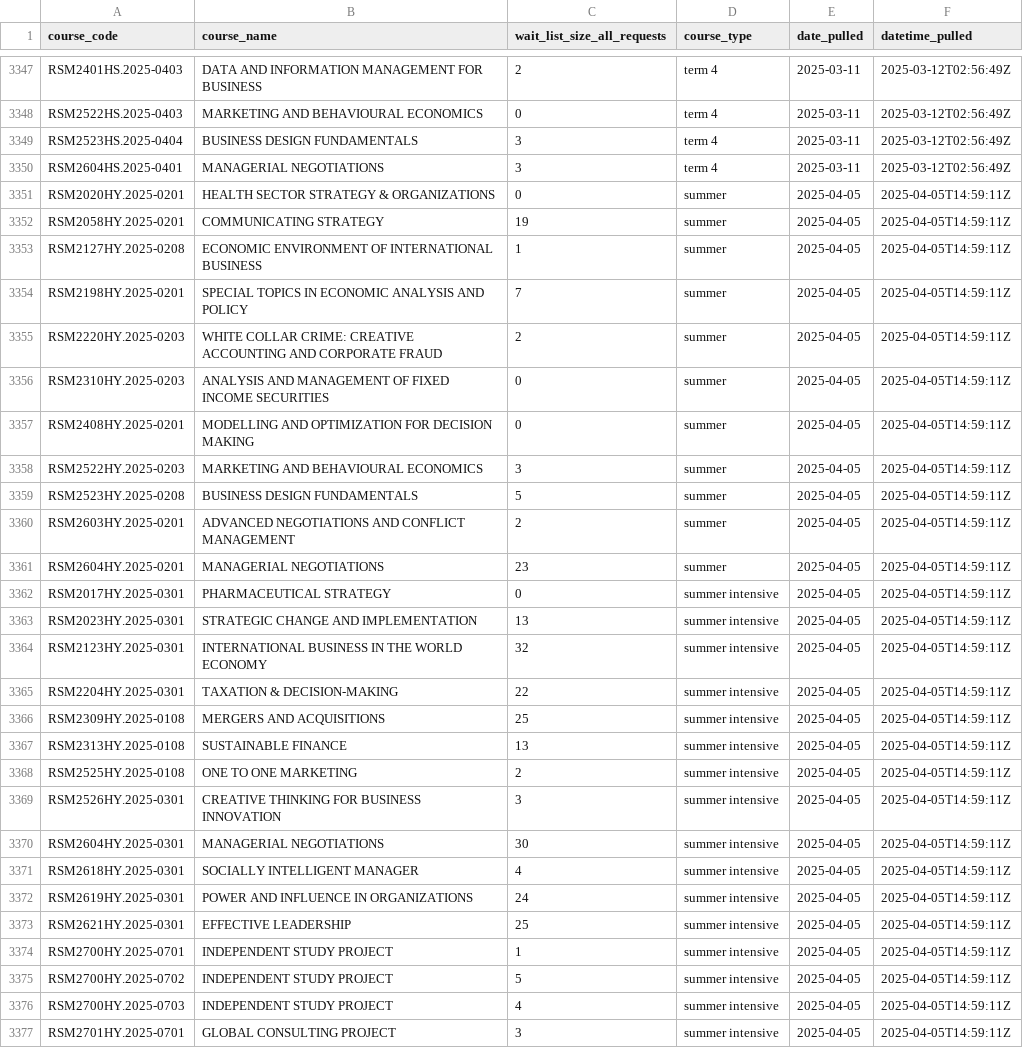
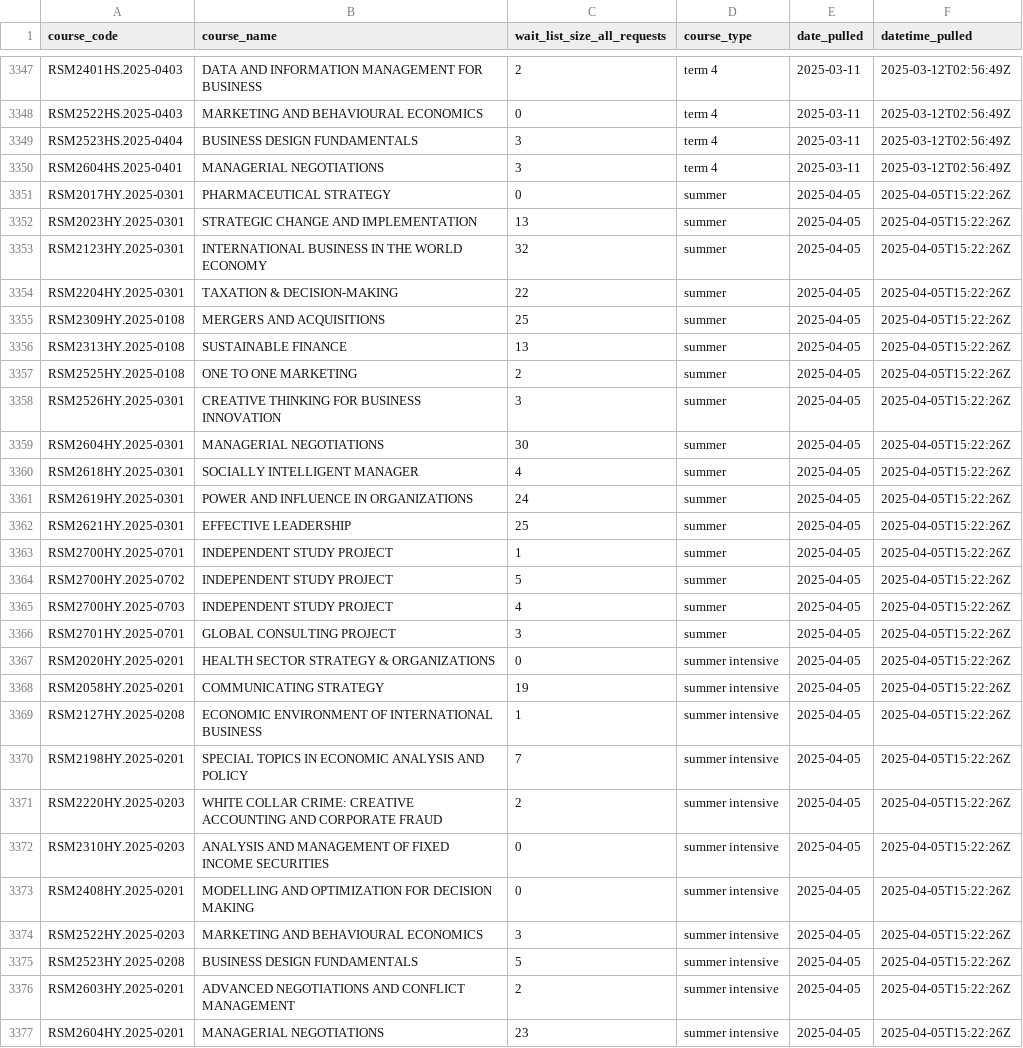
Before and after one commit to sumitrodatta/rotman-waitlists-repo, a CSV file: Waitlists at All Times.csv, drawn as a sheet; only a part is shown, gaps mark what is left out.

Commit message:
summer intensives & summer classes type swapped

```diff
--- a/Waitlists at All Times.csv
+++ b/Waitlists at All Times.csv
@@ -3350,28 +3350,28 @@ RSM2523HS.2025-0404,BUSINESS DESIGN FUNDAMENTALS,3,term 4,2025-03-11,2025-03-12T
 RSM2604HS.2025-0401,MANAGERIAL NEGOTIATIONS,3,term 4,2025-03-11,2025-03-12T02:56:49Z
-RSM2020HY.2025-0201,HEALTH SECTOR STRATEGY & ORGANIZATIONS,0,summer,2025-04-05,2025-04-05T14:59:11Z
-RSM2058HY.2025-0201,COMMUNICATING STRATEGY,19,summer,2025-04-05,2025-04-05T14:59:11Z
-RSM2127HY.2025-0208,ECONOMIC ENVIRONMENT OF INTERNATIONAL BUSINESS,1,summer,2025-04-05,2025-04-05T14:59:11Z
-RSM2198HY.2025-0201,SPECIAL TOPICS IN ECONOMIC ANALYSIS AND POLICY,7,summer,2025-04-05,2025-04-05T14:59:11Z
-RSM2220HY.2025-0203,WHITE COLLAR CRIME: CREATIVE ACCOUNTING AND CORPORATE FRAUD,2,summer,2025-04-05,2025-04-05T14:59:11Z
-RSM2310HY.2025-0203,ANALYSIS AND MANAGEMENT OF FIXED INCOME SECURITIES,0,summer,2025-04-05,2025-04-05T14:59:11Z
-RSM2408HY.2025-0201,MODELLING AND OPTIMIZATION FOR DECISION MAKING,0,summer,2025-04-05,2025-04-05T14:59:11Z
-RSM2522HY.2025-0203,MARKETING AND BEHAVIOURAL ECONOMICS,3,summer,2025-04-05,2025-04-05T14:59:11Z
-RSM2523HY.2025-0208,BUSINESS DESIGN FUNDAMENTALS,5,summer,2025-04-05,2025-04-05T14:59:11Z
-RSM2603HY.2025-0201,ADVANCED NEGOTIATIONS AND CONFLICT MANAGEMENT,2,summer,2025-04-05,2025-04-05T14:59:11Z
-RSM2604HY.2025-0201,MANAGERIAL NEGOTIATIONS,23,summer,2025-04-05,2025-04-05T14:59:11Z
-RSM2017HY.2025-0301,PHARMACEUTICAL STRATEGY,0,summer intensive,2025-04-05,2025-04-05T14:59:11Z
-RSM2023HY.2025-0301,STRATEGIC CHANGE AND IMPLEMENTATION,13,summer intensive,2025-04-05,2025-04-05T14:59:11Z
-RSM2123HY.2025-0301,INTERNATIONAL BUSINESS IN THE WORLD ECONOMY,32,summer intensive,2025-04-05,2025-04-05T14:59:11Z
-RSM2204HY.2025-0301,TAXATION & DECISION-MAKING,22,summer intensive,2025-04-05,2025-04-05T14:59:11Z
-RSM2309HY.2025-0108,MERGERS AND ACQUISITIONS,25,summer intensive,2025-04-05,2025-04-05T14:59:11Z
-RSM2313HY.2025-0108,SUSTAINABLE FINANCE,13,summer intensive,2025-04-05,2025-04-05T14:59:11Z
-RSM2525HY.2025-0108,ONE TO ONE MARKETING,2,summer intensive,2025-04-05,2025-04-05T14:59:11Z
-RSM2526HY.2025-0301,CREATIVE THINKING FOR BUSINESS INNOVATION,3,summer intensive,2025-04-05,2025-04-05T14:59:11Z
-RSM2604HY.2025-0301,MANAGERIAL NEGOTIATIONS,30,summer intensive,2025-04-05,2025-04-05T14:59:11Z
-RSM2618HY.2025-0301,SOCIALLY INTELLIGENT MANAGER,4,summer intensive,2025-04-05,2025-04-05T14:59:11Z
-RSM2619HY.2025-0301,POWER AND INFLUENCE IN ORGANIZATIONS,24,summer intensive,2025-04-05,2025-04-05T14:59:11Z
-RSM2621HY.2025-0301,EFFECTIVE LEADERSHIP,25,summer intensive,2025-04-05,2025-04-05T14:59:11Z
-RSM2700HY.2025-0701,INDEPENDENT STUDY PROJECT,1,summer intensive,2025-04-05,2025-04-05T14:59:11Z
-RSM2700HY.2025-0702,INDEPENDENT STUDY PROJECT,5,summer intensive,2025-04-05,2025-04-05T14:59:11Z
-RSM2700HY.2025-0703,INDEPENDENT STUDY PROJECT,4,summer intensive,2025-04-05,2025-04-05T14:59:11Z
-RSM2701HY.2025-0701,GLOBAL CONSULTING PROJECT,3,summer intensive,2025-04-05,2025-04-05T14:59:11Z
+RSM2017HY.2025-0301,PHARMACEUTICAL STRATEGY,0,summer,2025-04-05,2025-04-05T15:22:26Z
+RSM2023HY.2025-0301,STRATEGIC CHANGE AND IMPLEMENTATION,13,summer,2025-04-05,2025-04-05T15:22:26Z
+RSM2123HY.2025-0301,INTERNATIONAL BUSINESS IN THE WORLD ECONOMY,32,summer,2025-04-05,2025-04-05T15:22:26Z
+RSM2204HY.2025-0301,TAXATION & DECISION-MAKING,22,summer,2025-04-05,2025-04-05T15:22:26Z
+RSM2309HY.2025-0108,MERGERS AND ACQUISITIONS,25,summer,2025-04-05,2025-04-05T15:22:26Z
+RSM2313HY.2025-0108,SUSTAINABLE FINANCE,13,summer,2025-04-05,2025-04-05T15:22:26Z
+RSM2525HY.2025-0108,ONE TO ONE MARKETING,2,summer,2025-04-05,2025-04-05T15:22:26Z
+RSM2526HY.2025-0301,CREATIVE THINKING FOR BUSINESS INNOVATION,3,summer,2025-04-05,2025-04-05T15:22:26Z
+RSM2604HY.2025-0301,MANAGERIAL NEGOTIATIONS,30,summer,2025-04-05,2025-04-05T15:22:26Z
+RSM2618HY.2025-0301,SOCIALLY INTELLIGENT MANAGER,4,summer,2025-04-05,2025-04-05T15:22:26Z
+RSM2619HY.2025-0301,POWER AND INFLUENCE IN ORGANIZATIONS,24,summer,2025-04-05,2025-04-05T15:22:26Z
+RSM2621HY.2025-0301,EFFECTIVE LEADERSHIP,25,summer,2025-04-05,2025-04-05T15:22:26Z
+RSM2700HY.2025-0701,INDEPENDENT STUDY PROJECT,1,summer,2025-04-05,2025-04-05T15:22:26Z
+RSM2700HY.2025-0702,INDEPENDENT STUDY PROJECT,5,summer,2025-04-05,2025-04-05T15:22:26Z
+RSM2700HY.2025-0703,INDEPENDENT STUDY PROJECT,4,summer,2025-04-05,2025-04-05T15:22:26Z
+RSM2701HY.2025-0701,GLOBAL CONSULTING PROJECT,3,summer,2025-04-05,2025-04-05T15:22:26Z
+RSM2020HY.2025-0201,HEALTH SECTOR STRATEGY & ORGANIZATIONS,0,summer intensive,2025-04-05,2025-04-05T15:22:26Z
+RSM2058HY.2025-0201,COMMUNICATING STRATEGY,19,summer intensive,2025-04-05,2025-04-05T15:22:26Z
+RSM2127HY.2025-0208,ECONOMIC ENVIRONMENT OF INTERNATIONAL BUSINESS,1,summer intensive,2025-04-05,2025-04-05T15:22:26Z
+RSM2198HY.2025-0201,SPECIAL TOPICS IN ECONOMIC ANALYSIS AND POLICY,7,summer intensive,2025-04-05,2025-04-05T15:22:26Z
+RSM2220HY.2025-0203,WHITE COLLAR CRIME: CREATIVE ACCOUNTING AND CORPORATE FRAUD,2,summer intensive,2025-04-05,2025-04-05T15:22:26Z
+RSM2310HY.2025-0203,ANALYSIS AND MANAGEMENT OF FIXED INCOME SECURITIES,0,summer intensive,2025-04-05,2025-04-05T15:22:26Z
+RSM2408HY.2025-0201,MODELLING AND OPTIMIZATION FOR DECISION MAKING,0,summer intensive,2025-04-05,2025-04-05T15:22:26Z
+RSM2522HY.2025-0203,MARKETING AND BEHAVIOURAL ECONOMICS,3,summer intensive,2025-04-05,2025-04-05T15:22:26Z
+RSM2523HY.2025-0208,BUSINESS DESIGN FUNDAMENTALS,5,summer intensive,2025-04-05,2025-04-05T15:22:26Z
+RSM2603HY.2025-0201,ADVANCED NEGOTIATIONS AND CONFLICT MANAGEMENT,2,summer intensive,2025-04-05,2025-04-05T15:22:26Z
+RSM2604HY.2025-0201,MANAGERIAL NEGOTIATIONS,23,summer intensive,2025-04-05,2025-04-05T15:22:26Z
```
Also changed, not shown: 2 other files.
